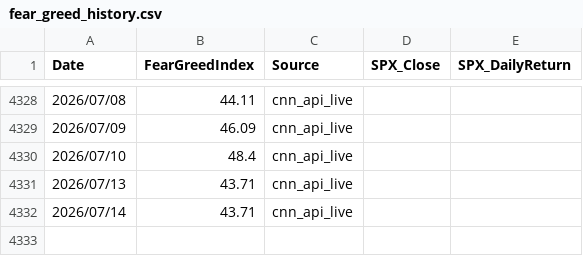
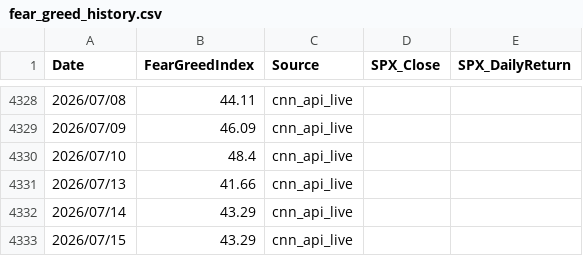
Before and after one commit to jspak-sudo/EM-ASIA-DashBoard, a CSV file: data/fear_greed_history.csv, drawn as a sheet; only a part is shown, gaps mark what is left out.

```diff
--- a/data/fear_greed_history.csv
+++ b/data/fear_greed_history.csv
@@ -4330,3 +4330,4 @@ Date,FearGreedIndex,Source,SPX_Close,SPX_DailyReturn
 2026/07/10,48.4,cnn_api_live,,
-2026/07/13,43.71,cnn_api_live,,
-2026/07/14,43.71,cnn_api_live,,
+2026/07/13,41.66,cnn_api_live,,
+2026/07/14,43.29,cnn_api_live,,
+2026/07/15,43.29,cnn_api_live,,
```
Also changed, not shown: 1 other file.
